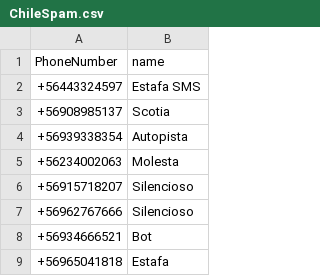
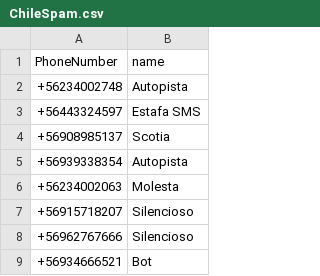
Before and after one commit to racuna/SpamChile, a CSV file: ChileSpam.csv, drawn as a sheet; only a part is shown; the shorter side is filled out with more unchanged rows; the diff names each change by its address in the sheet, - before the commit and + after, or states it on an @@ line.

Commit message:
+56234002748
+56234002748

```diff
--- a/ChileSpam.csv
+++ b/ChileSpam.csv
+row 2: +56234002748 | Autopista
```
